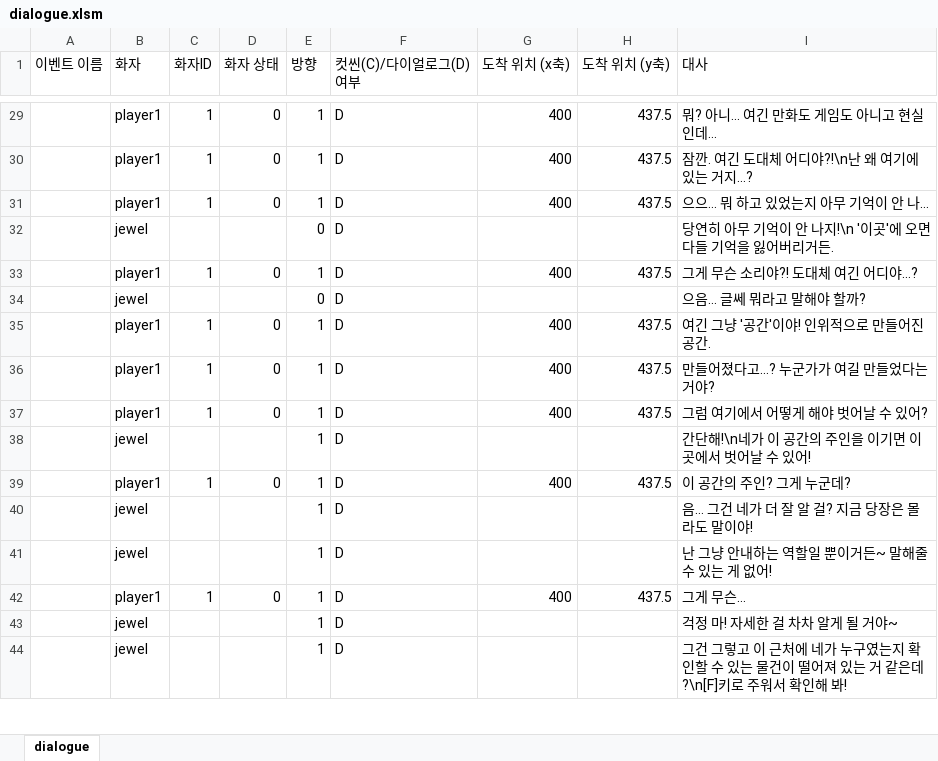
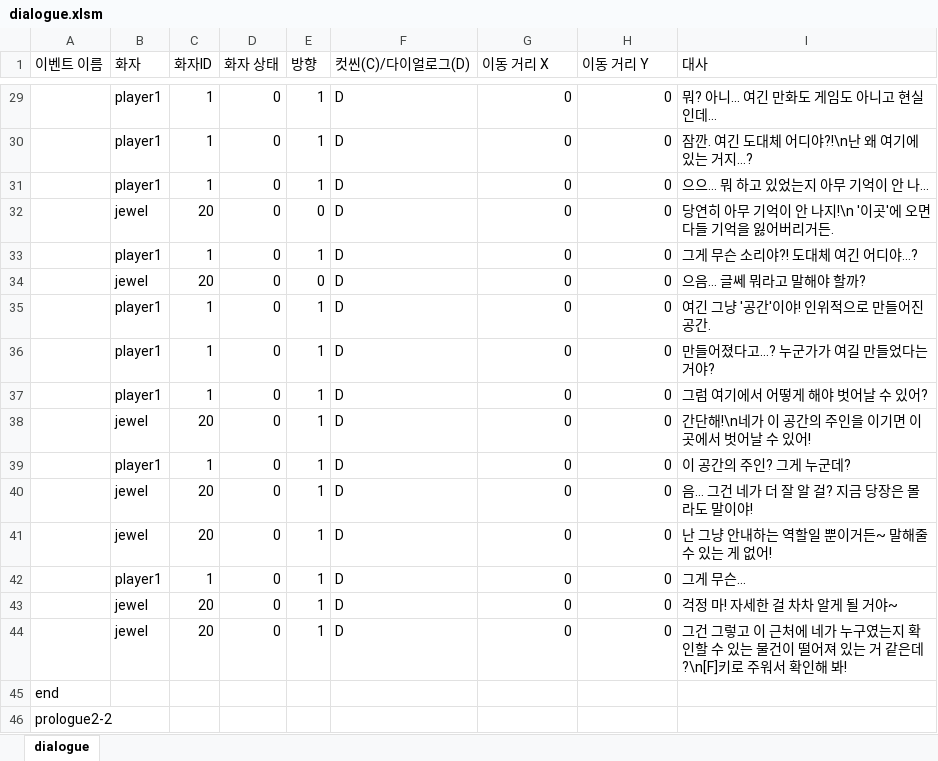
Before and after one commit to kimi5231/B1A2_project1_data, an Excel workbook: data/dialogue.xlsm, sheet dialogue, drawn as a sheet; only a part is shown, gaps mark what is left out; values as stored, in another font and other column widths than the file's, no cell formats; the diff covers the shown part only; the diff names each change by its address in the sheet, - before the commit and + after, or states it on an @@ line.

Commit message:
다이얼로그 수정
- 빈 칸 0으로 채우기
- '이동거리'로 수정
- 이벤트 분리
- ID 추가

```diff
--- a/data/dialogue.xlsm (sheet dialogue)
+++ b/data/dialogue.xlsm (sheet dialogue)
-F1: 컷씬(C)/다이얼로그(D) 여부
+F1: 컷씬(C)/다이얼로그(D)
-G1: 도착 위치 (x축)
+G1: 이동 거리 X
-H1: 도착 위치 (y축)
+H1: 이동 거리 Y
-G29:G31 (이동 거리 X): 400
+G29:G31 (이동 거리 X): 0
-H29:H31 (이동 거리 Y): 437.5
+H29:H31 (이동 거리 Y): 0
-C32 (화자ID): (empty)
+C32 (화자ID): 20
-D32 (화자 상태): (empty)
+D32 (화자 상태): 0
-G32 (이동 거리 X): (empty)
+G32 (이동 거리 X): 0
-H32 (이동 거리 Y): (empty)
+H32 (이동 거리 Y): 0
-G33 (이동 거리 X): 400
+G33 (이동 거리 X): 0
-H33 (이동 거리 Y): 437.5
+H33 (이동 거리 Y): 0
-C34 (화자ID): (empty)
+C34 (화자ID): 20
-D34 (화자 상태): (empty)
+D34 (화자 상태): 0
-G34 (이동 거리 X): (empty)
+G34 (이동 거리 X): 0
-H34 (이동 거리 Y): (empty)
+H34 (이동 거리 Y): 0
-G35:G37 (이동 거리 X): 400
+G35:G37 (이동 거리 X): 0
-H35:H37 (이동 거리 Y): 437.5
+H35:H37 (이동 거리 Y): 0
-C38 (화자ID): (empty)
+C38 (화자ID): 20
-D38 (화자 상태): (empty)
+D38 (화자 상태): 0
-G38 (이동 거리 X): (empty)
+G38 (이동 거리 X): 0
-H38 (이동 거리 Y): (empty)
+H38 (이동 거리 Y): 0
-G39 (이동 거리 X): 400
+G39 (이동 거리 X): 0
-H39 (이동 거리 Y): 437.5
+H39 (이동 거리 Y): 0
-C40:C41 (화자ID): (empty)
+C40:C41 (화자ID): 20
-D40:D41 (화자 상태): (empty)
+D40:D41 (화자 상태): 0
-G40:G41 (이동 거리 X): (empty)
+G40:G41 (이동 거리 X): 0
-H40:H41 (이동 거리 Y): (empty)
+H40:H41 (이동 거리 Y): 0
-G42 (이동 거리 X): 400
+G42 (이동 거리 X): 0
-H42 (이동 거리 Y): 437.5
+H42 (이동 거리 Y): 0
-C43:C44 (화자ID): (empty)
+C43:C44 (화자ID): 20
-D43:D44 (화자 상태): (empty)
+D43:D44 (화자 상태): 0
-G43:G44 (이동 거리 X): (empty)
+G43:G44 (이동 거리 X): 0
-H43:H44 (이동 거리 Y): (empty)
+H43:H44 (이동 거리 Y): 0
+row 45: end
+row 46: prologue2-2
```
Also changed, not shown: 11 added rows, 7 removed rows and 766 edited cells elsewhere in this sheet, cell formats, 1 other file.
